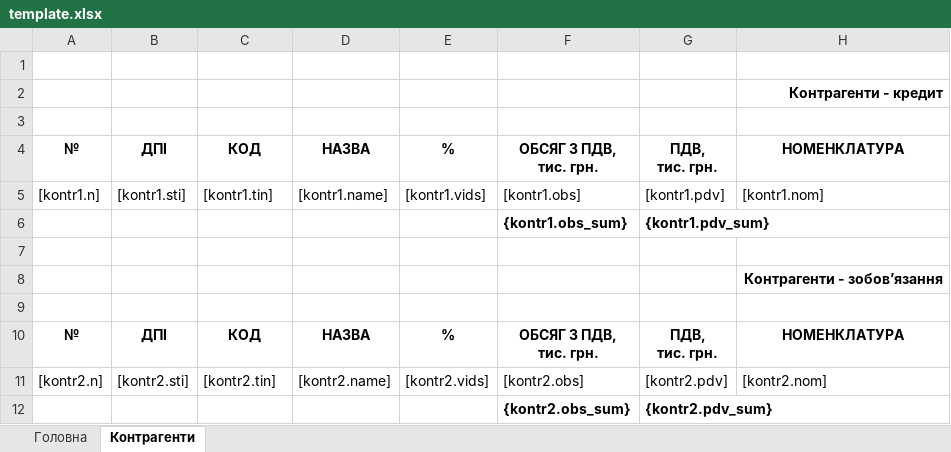
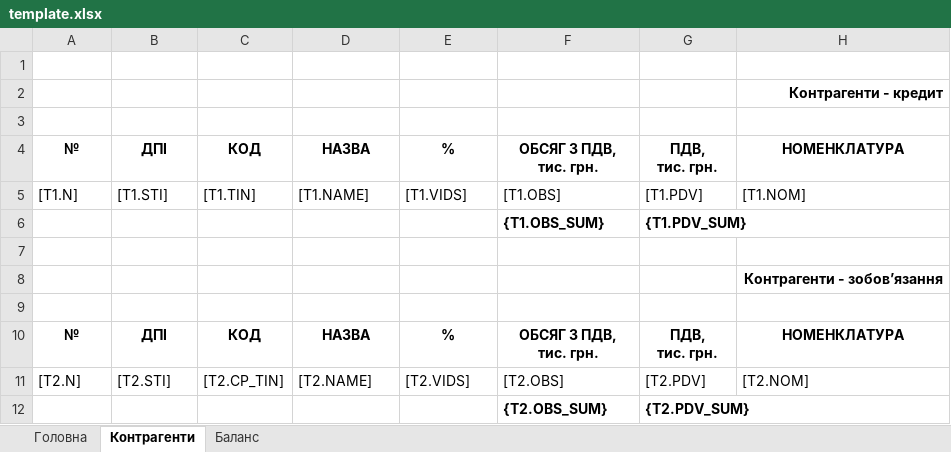
Before and after one commit to tolik8/passport, an Excel workbook: xls/pasport/template.xlsx, sheet Контрагенти, drawn as a sheet; values as stored, in another font and other column widths than the file's, no borders; removed rows and columns are numbered as before the commit, all else as after; the diff names each change by its address in the sheet, - before the commit and + after, or states it on an @@ line.

```diff
--- a/xls/pasport/template.xlsx (sheet Контрагенти)
+++ b/xls/pasport/template.xlsx (sheet Контрагенти)
+sheet tab: Баланс
-row 5: [kontr1.n] | [kontr1.sti] | [kontr1.tin] | [kontr1.name] | [kontr1.vids] | [kontr1.obs] | [kontr1.pdv] | [kontr1.nom]
-row 6:  |  |  |  |  | {kontr1.obs_sum} | {kontr1.pdv_sum}
+row 5: [T1.N] | [T1.STI] | [T1.TIN] | [T1.NAME] | [T1.VIDS] | [T1.OBS] | [T1.PDV] | [T1.NOM]
+row 6:  |  |  |  |  | {T1.OBS_SUM} | {T1.PDV_SUM}
-row 11: [kontr2.n] | [kontr2.sti] | [kontr2.tin] | [kontr2.name] | [kontr2.vids] | [kontr2.obs] | [kontr2.pdv] | [kontr2.nom]
-row 12:  |  |  |  |  | {kontr2.obs_sum} | {kontr2.pdv_sum}
+row 11: [T2.N] | [T2.STI] | [T2.CP_TIN] | [T2.NAME] | [T2.VIDS] | [T2.OBS] | [T2.PDV] | [T2.NOM]
+row 12:  |  |  |  |  | {T2.OBS_SUM} | {T2.PDV_SUM}
```
Also changed, not shown: sheet Головна, 5 other files.
